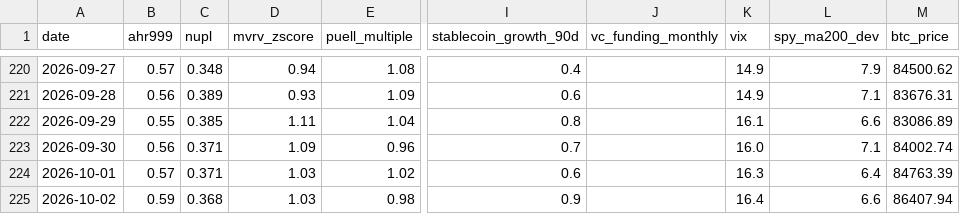
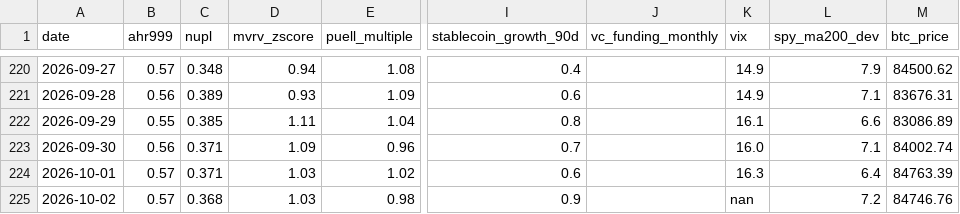
Before and after one commit to June911/personal-site, a CSV file: indicators/history.csv, drawn as a sheet; only a part is shown, gaps mark what is left out; the diff names each change by its address in the sheet, - before the commit and + after, or states it on an @@ line.

```diff
--- a/indicators/history.csv
+++ b/indicators/history.csv
-B225 (ahr999): 0.59
+B225 (ahr999): 0.57
-K225 (vix): 16.4
+K225 (vix): nan
-L225 (spy_ma200_dev): 6.6
+L225 (spy_ma200_dev): 7.2
-M225 (btc_price): 86407.94
+M225 (btc_price): 84746.76
```
Also changed, not shown: 1 other file.
